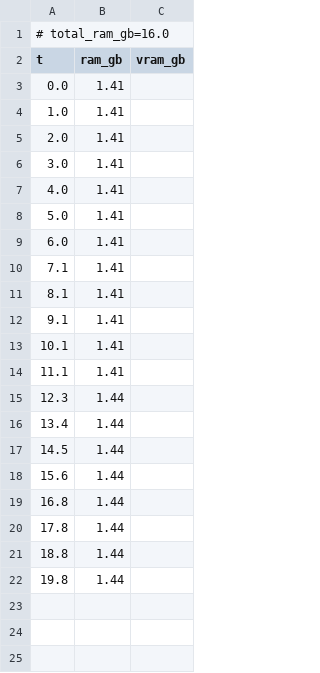
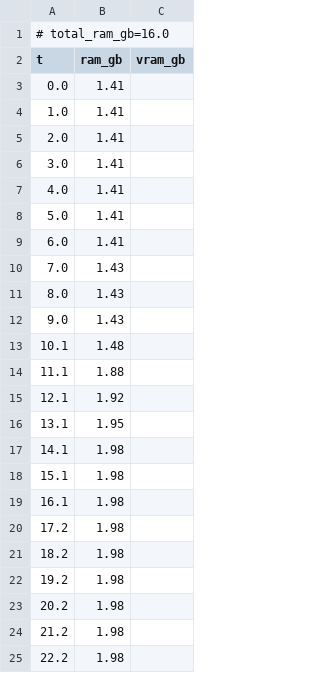
Before and after one commit to PozzettiAndrea/ComfyUI-SAM3DBody, a CSV file: dev/windows-portable-cpu/logs/rigged_mesh_manipulation_resources.csv, drawn as a sheet.

Commit message:
Update dev/windows-portable-cpu

```diff
--- a/dev/windows-portable-cpu/logs/rigged_mesh_manipulation_resources.csv
+++ b/dev/windows-portable-cpu/logs/rigged_mesh_manipulation_resources.csv
@@ -9,14 +9,17 @@ t,ram_gb,vram_gb
 6.0,1.41,
-7.1,1.41,
-8.1,1.41,
-9.1,1.41,
-10.1,1.41,
-11.1,1.41,
-12.3,1.44,
-13.4,1.44,
-14.5,1.44,
-15.6,1.44,
-16.8,1.44,
-17.8,1.44,
-18.8,1.44,
-19.8,1.44,
+7.0,1.43,
+8.0,1.43,
+9.0,1.43,
+10.1,1.48,
+11.1,1.88,
+12.1,1.92,
+13.1,1.95,
+14.1,1.98,
+15.1,1.98,
+16.1,1.98,
+17.2,1.98,
+18.2,1.98,
+19.2,1.98,
+20.2,1.98,
+21.2,1.98,
+22.2,1.98,
```
Also changed, not shown: 12 other files.
